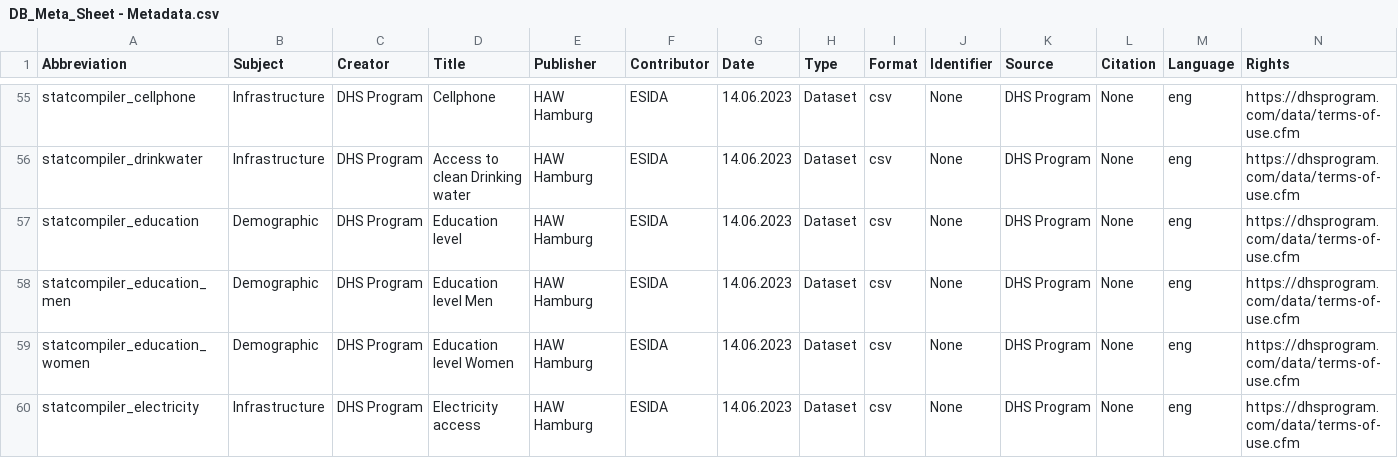
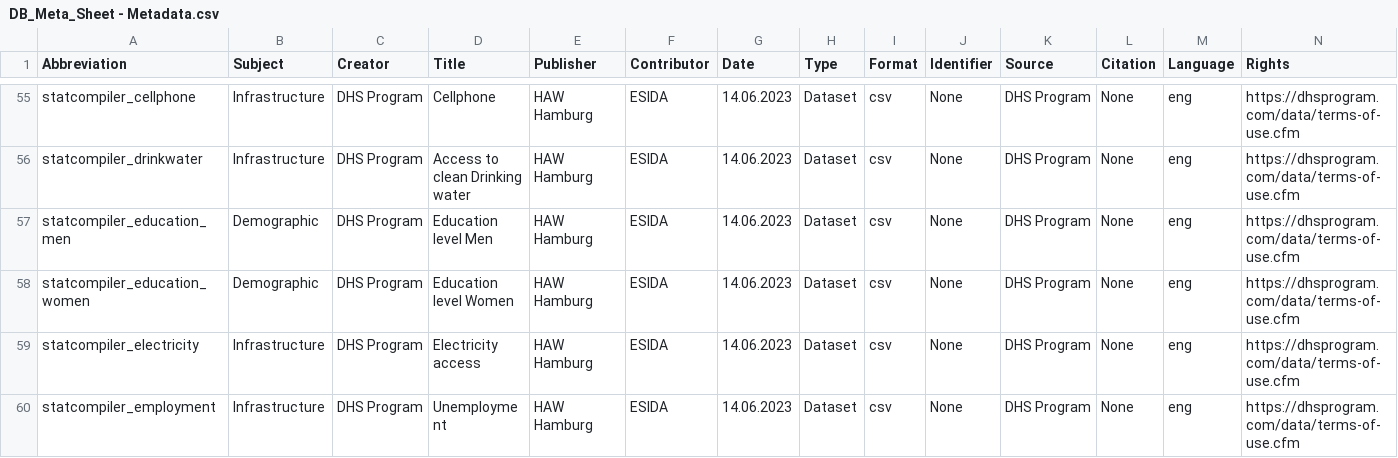
Before and after one commit to MARS-Group-HAW/esida-db, a CSV file: input/meta_data/DB_Meta_Sheet - Metadata.csv, drawn as a sheet; only a part is shown, gaps mark what is left out; the shorter side is filled out with more unchanged rows; rows hold the shown columns only; the diff names each change by its address in the sheet, - before the commit and + after, or states it on an @@ line.

```diff
--- a/input/meta_data/DB_Meta_Sheet - Metadata.csv
+++ b/input/meta_data/DB_Meta_Sheet - Metadata.csv
-row 57: statcompiler_education | Demographic | DHS Program | Education level | HAW Hamburg | ESIDA | 14.06.2023 | Dataset | csv | None | DHS Program | None | eng | https://dhsprogram.com/data/terms-of-use.cfm
```
Also changed, not shown: input/meta_data/DB_Meta_Sheet - Documentation.csv, 2 other files.
